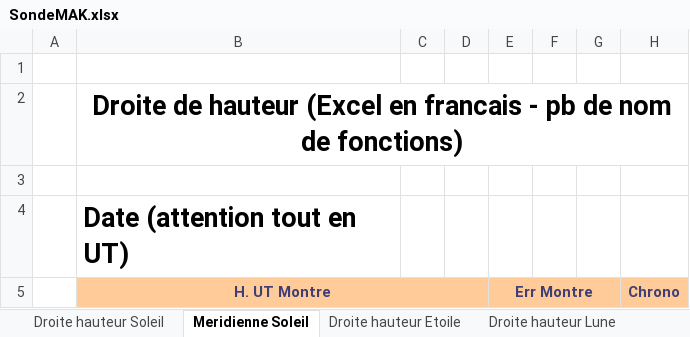
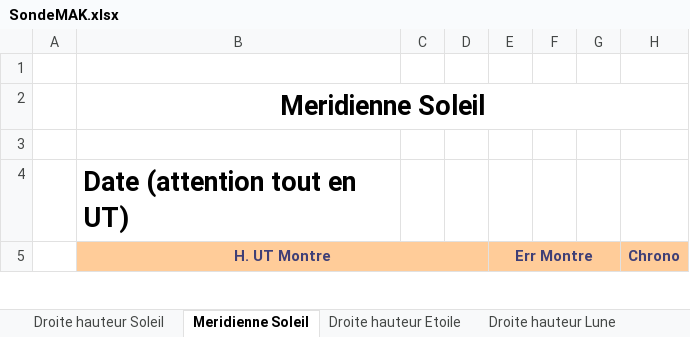
Before and after one commit to Nounours31/NavigationBateau, an Excel workbook: NavAstro/XLS/SondeMAK.xlsx, sheet Meridienne Soleil, drawn as a sheet; only a part is shown; values as stored, in another font and other column widths than the file's, no borders; charts and pictures not drawn; the diff names each change by its address in the sheet, - before the commit and + after, or states it on an @@ line.

```diff
--- a/NavAstro/XLS/SondeMAK.xlsx (sheet Meridienne Soleil)
+++ b/NavAstro/XLS/SondeMAK.xlsx (sheet Meridienne Soleil)
-B2 (H. UT Montre): Droite de hauteur (Excel en francais - pb de nom de fonctions)
+B2 (H. UT Montre): Meridienne Soleil
```
